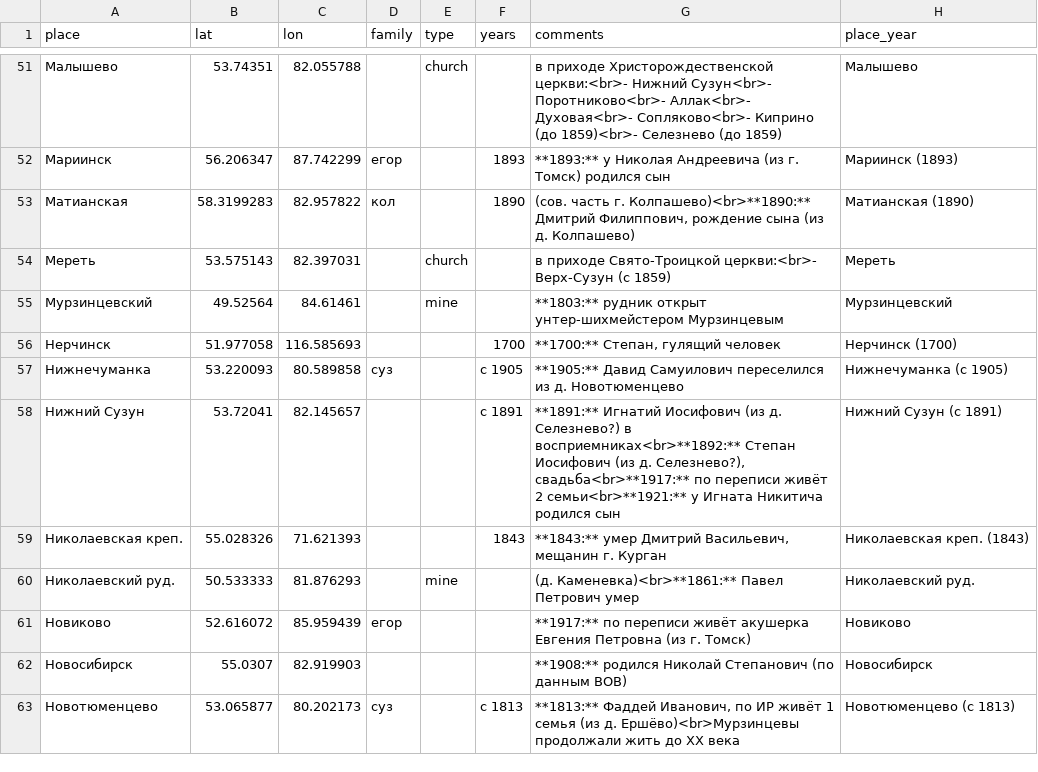
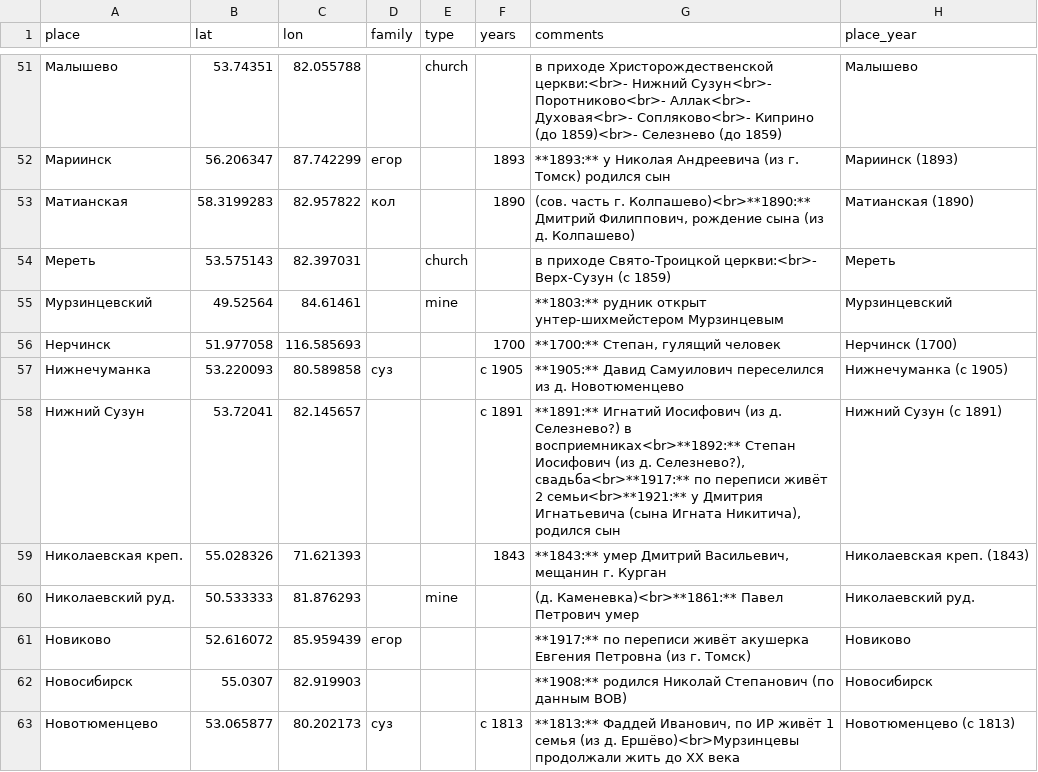
Before and after one commit to nikita-moor/genealogy, a CSV file: umap/places.csv, drawn as a sheet; only a part is shown, gaps mark what is left out.

Commit message:
update places 2026-06-14

```diff
--- a/umap/places.csv
+++ b/umap/places.csv
@@ -57,3 +57,3 @@
 "Нижнечуманка","53.220093","80.589858","суз","","с 1905","**1905:** Давид Самуилович переселился из д. Новотюменцево","Нижнечуманка (с 1905)"
-"Нижний Сузун","53.72041","82.145657","","","с 1891","**1891:** Игнатий Иосифович (из д. Селезнево?) в восприемниках<br>**1892:** Степан Иосифович (из д. Селезнево?), свадьба<br>**1917:** по переписи живёт 2 семьи<br>**1921:** у Игната Никитича родился сын","Нижний Сузун (с 1891)"
+"Нижний Сузун","53.72041","82.145657","","","с 1891","**1891:** Игнатий Иосифович (из д. Селезнево?) в восприемниках<br>**1892:** Степан Иосифович (из д. Селезнево?), свадьба<br>**1917:** по переписи живёт 2 семьи<br>**1921:** у Дмитрия Игнатьевича (сына Игната Никитича), родился сын","Нижний Сузун (с 1891)"
 "Николаевская креп.","55.028326","71.621393","","","1843","**1843:** умер Дмитрий Васильевич, мещанин г. Курган","Николаевская креп. (1843)"
```
